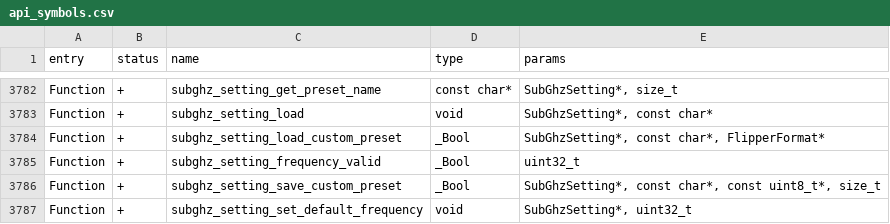
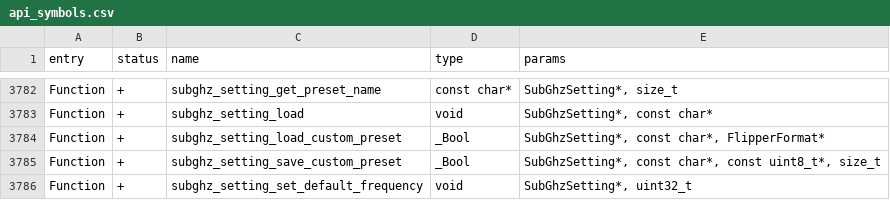
Before and after one commit to CleoWixom/Momentum-mod, a CSV file: targets/f7/api_symbols.csv, drawn as a sheet; only a part is shown, gaps mark what is left out.

```diff
--- a/targets/f7/api_symbols.csv
+++ b/targets/f7/api_symbols.csv
@@ -3784,3 +3784,2 @@ Function,+,subghz_setting_load,void,"SubGhzSetting*, const char*"
 Function,+,subghz_setting_load_custom_preset,_Bool,"SubGhzSetting*, const char*, FlipperFormat*"
-Function,+,subghz_setting_frequency_valid,_Bool,uint32_t
 Function,+,subghz_setting_save_custom_preset,_Bool,"SubGhzSetting*, const char*, const uint8_t*, size_t"
```
Also changed, not shown: 6 other files.
